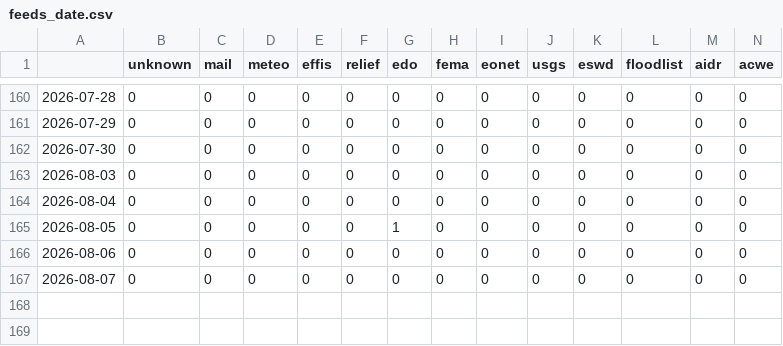
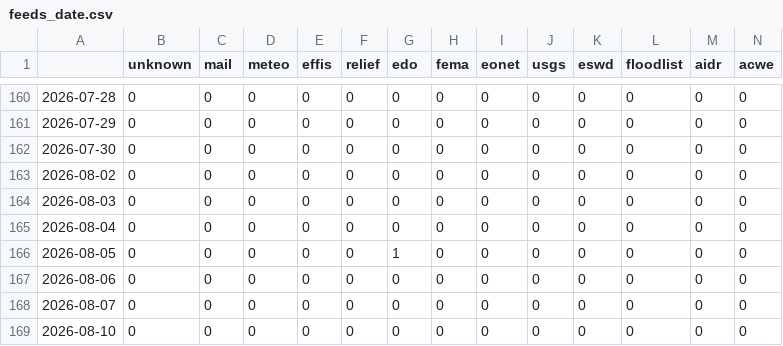
Before and after one commit to MarcoL95-News25/netherlandExtremes, a CSV file: csv/feeds_date.csv, drawn as a sheet; only a part is shown, gaps mark what is left out; rows hold the shown columns only; the diff names each change by its address in the sheet, - before the commit and + after, or states it on an @@ line.

```diff
--- a/csv/feeds_date.csv
+++ b/csv/feeds_date.csv
+row 163: 2026-08-02 | 0 | 0 | 0 | 0 | 0 | 0 | 0 | 0 | 0 | 0 | 0 | 0 | 0
+row 169: 2026-08-10 | 0 | 0 | 0 | 0 | 0 | 0 | 0 | 0 | 0 | 0 | 0 | 0 | 0
```
Also changed, not shown: csv/extremes_date.csv, 5 other files.
